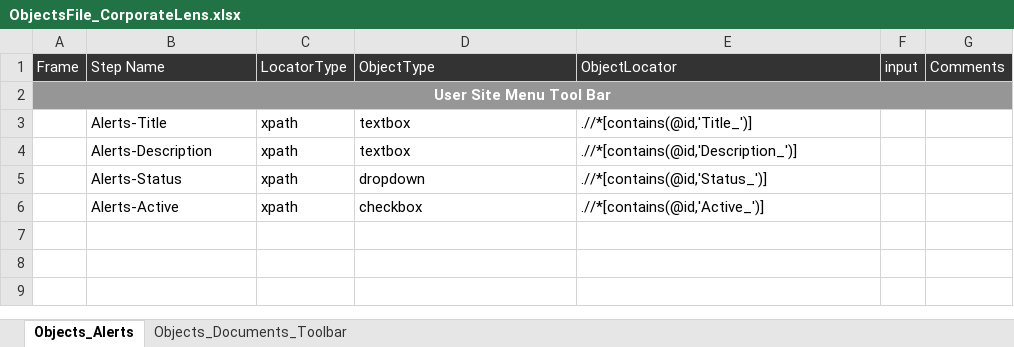
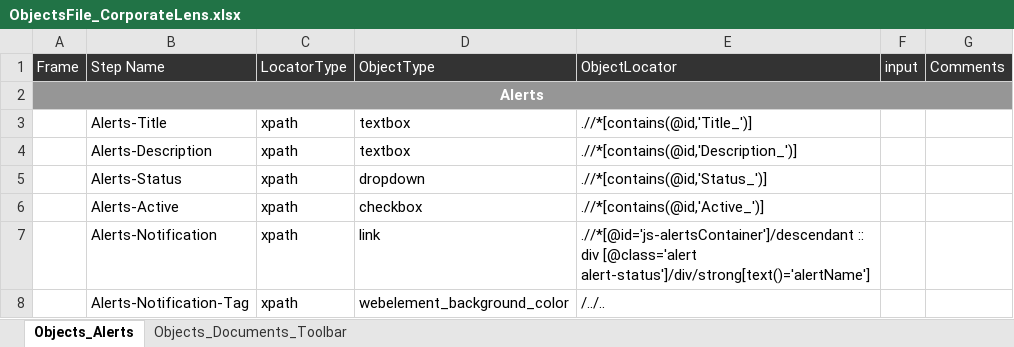
Before and after one commit to Shaikin/Excelens_Auto, an Excel workbook: Excelens_Trunk/src/com/proj/objectRepository/ObjectsFile_CorporateLens.xlsx, sheet Objects_Alerts, drawn as a sheet; values as stored, in another font and other column widths than the file's, no borders; the diff names each change by its address in the sheet, - before the commit and + after, or states it on an @@ line.

Commit message:
Changes made for Alert test

```diff
--- a/Excelens_Trunk/src/com/proj/objectRepository/ObjectsFile_CorporateLens.xlsx (sheet Objects_Alerts)
+++ b/Excelens_Trunk/src/com/proj/objectRepository/ObjectsFile_CorporateLens.xlsx (sheet Objects_Alerts)
-A2: User Site Menu Tool Bar
+A2: Alerts
+row 7:  | Alerts-Notification | xpath | link | .//*[@id='js-alertsContainer']/descendant :: div [@class='alert alert-status']/div/strong[text()='alertName']
+row 8:  | Alerts-Notification-Tag | xpath | webelement_background_color | /../..
```
Also changed, not shown: Excelens_Trunk/src/com/proj/objectRepository/ObjectsFile_Navigation.xlsx.
